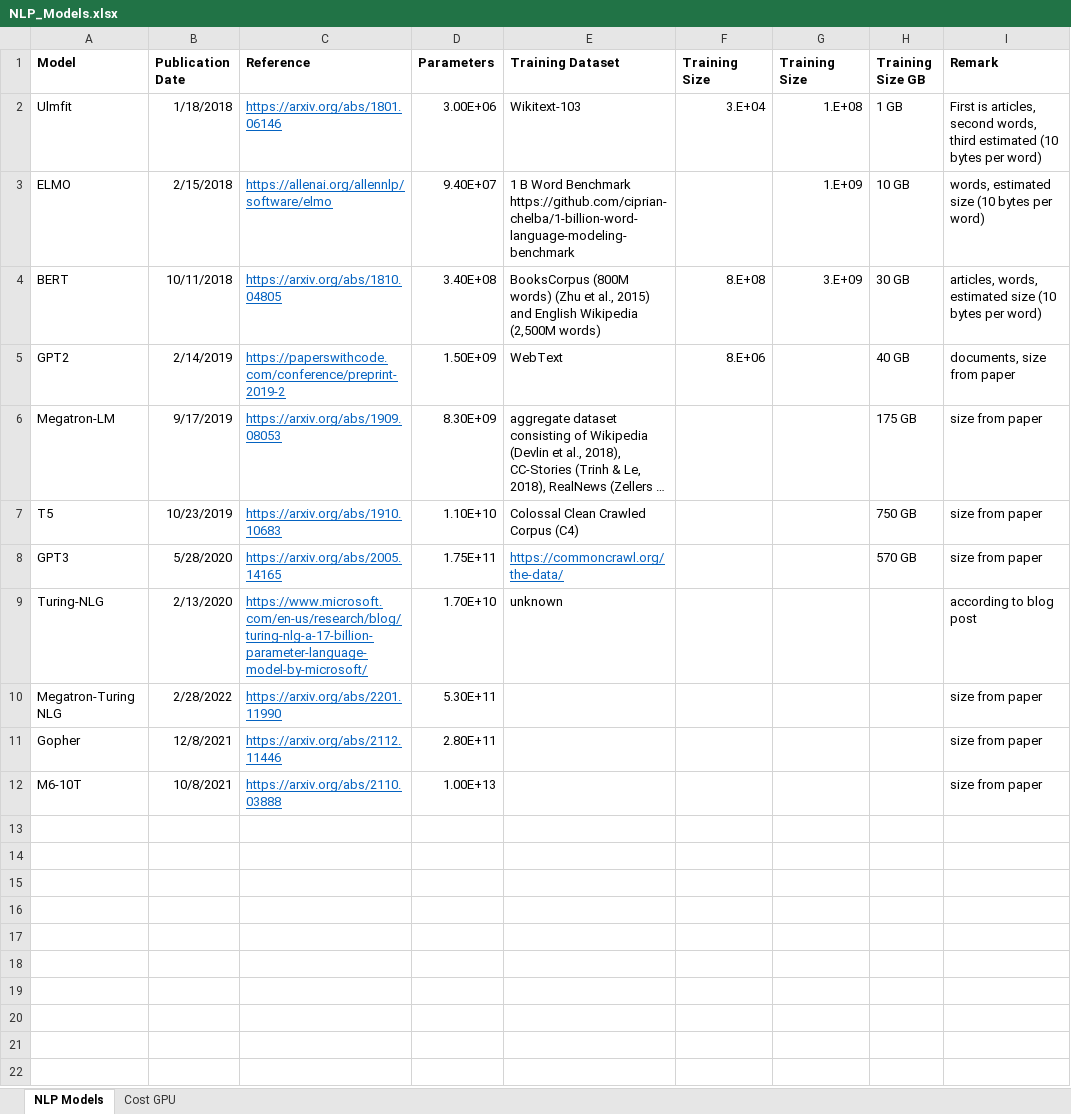
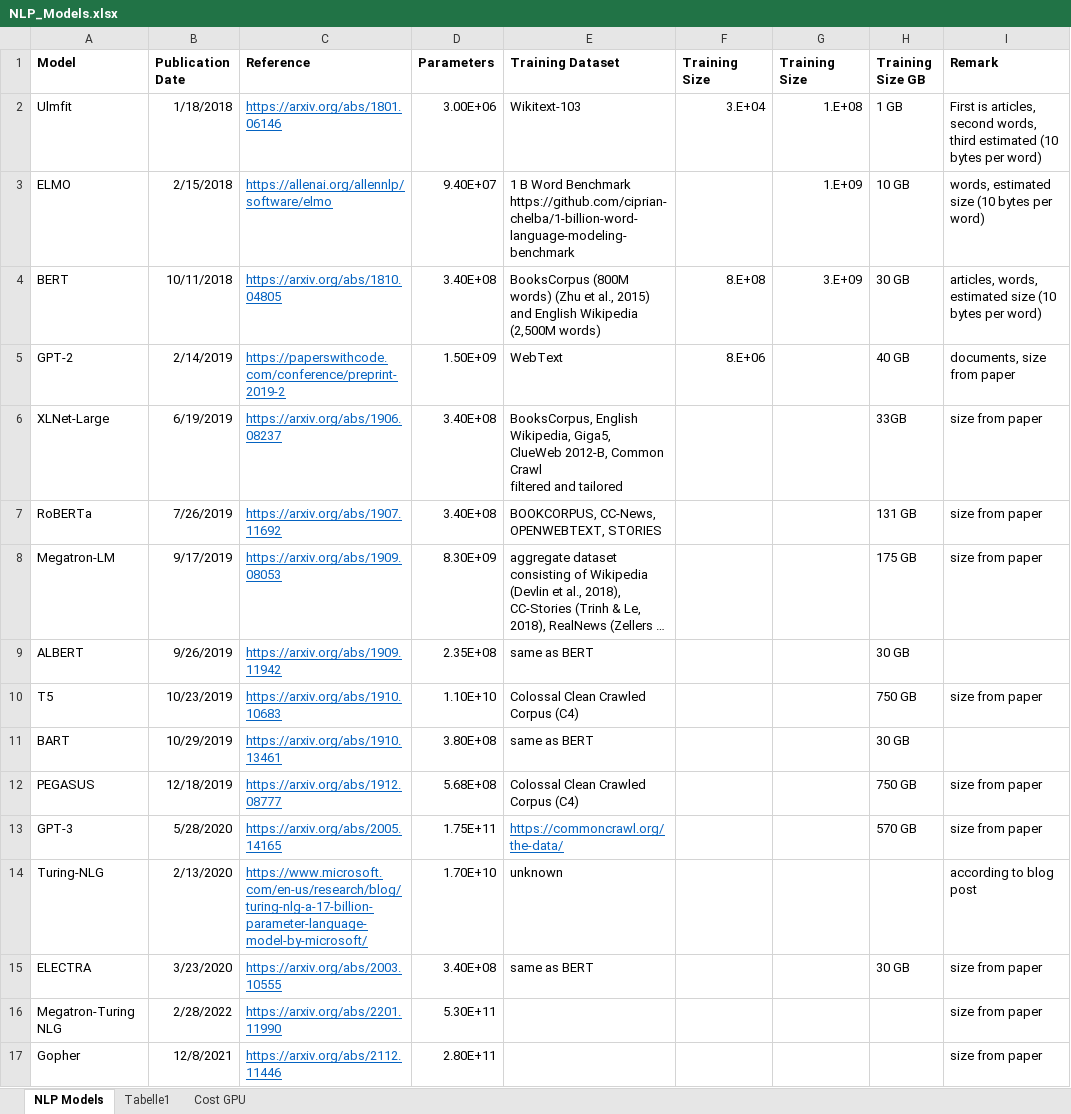
Before and after one commit to ug3p141/nlp_models, an Excel workbook: NLP_Models.xlsx, sheet NLP Models, drawn as a sheet; only a part is shown; the shorter side is filled out with more unchanged rows; long unchanged cells end in …; values as stored, in another font and other column widths than the file's, no borders; addresses are those after the commit; ↵ is a line break in a cell; the diff names each change by its address in the sheet, - before the commit and + after, or states it on an @@ line.

```diff
--- a/NLP_Models.xlsx (sheet NLP Models)
+++ b/NLP_Models.xlsx (sheet NLP Models)
+sheet tab: Tabelle1
-A5 (Model): GPT2
+A5 (Model): GPT-2
+row 6: XLNet-Large | 6/19/2019 | https://arxiv.org/abs/1906.08237 | 3.40E+08 | BooksCorpus, English Wikipedia, Giga5, ↵ ClueWeb 2012-B, Common Crawl ↵ filtered and tailored |  |  | 33GB | size from paper
+row 7: RoBERTa | 7/26/2019 | https://arxiv.org/abs/1907.11692 | 3.40E+08 | BOOKCORPUS, CC-News, OPENWEBTEXT, STORIES |  |  | 131 GB | size from paper
+row 9: ALBERT | 9/26/2019 | https://arxiv.org/abs/1909.11942 | 2.35E+08 | same as BERT |  |  | 30 GB
+row 11: BART | 10/29/2019 | https://arxiv.org/abs/1910.13461 | 3.80E+08 | same as BERT |  |  | 30 GB
+row 12: PEGASUS | 12/18/2019 | https://arxiv.org/abs/1912.08777 | 5.68E+08 | Colossal Clean Crawled ↵ Corpus (C4) |  |  | 750 GB | size from paper
-A13 (Model): GPT3
+A13 (Model): GPT-3
+row 15: ELECTRA | 3/23/2020 | https://arxiv.org/abs/2003.10555 | 3.40E+08 | same as BERT |  |  | 30 GB | size from paper
```
Also changed, not shown: 3 other files.
